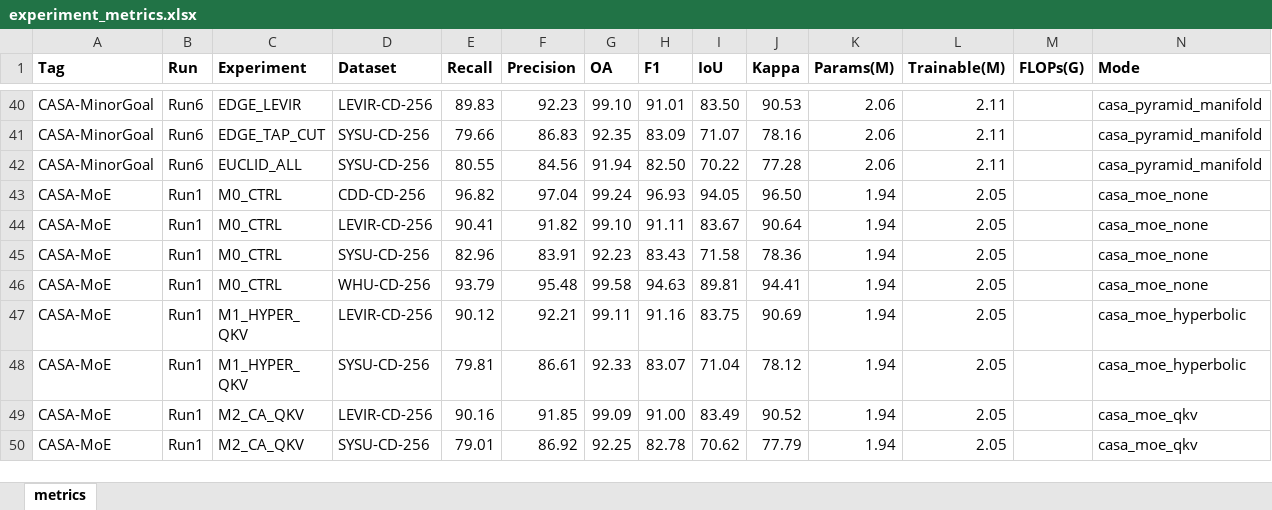
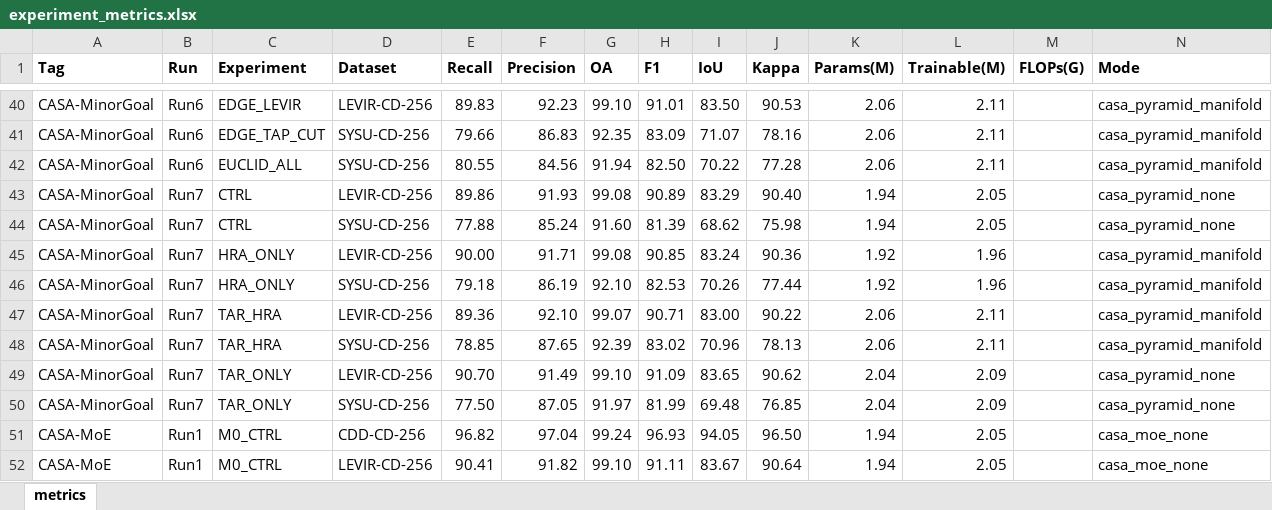
Before and after one commit to YuqiWang-code/CASA-CD, an Excel workbook: docs/experiment_metrics.xlsx, sheet metrics, drawn as a sheet; only a part is shown, gaps mark what is left out; the shorter side is filled out with more unchanged rows; values as stored, in another font and other column widths than the file's, no borders; the diff names each change by its address in the sheet, - before the commit and + after, or states it on an @@ line.

Commit message:
Collect Run7 manifold-pooling and 2x2 module ablations

```diff
--- a/docs/experiment_metrics.xlsx (sheet metrics)
+++ b/docs/experiment_metrics.xlsx (sheet metrics)
+row 43: CASA-MinorGoal | Run7 | CTRL | LEVIR-CD-256 | 89.86 | 91.93 | 99.08 | 90.89 | 83.29 | 90.40 | 1.94 | 2.05 |  | casa_pyramid_none
+row 44: CASA-MinorGoal | Run7 | CTRL | SYSU-CD-256 | 77.88 | 85.24 | 91.60 | 81.39 | 68.62 | 75.98 | 1.94 | 2.05 |  | casa_pyramid_none
+row 45: CASA-MinorGoal | Run7 | HRA_ONLY | LEVIR-CD-256 | 90.00 | 91.71 | 99.08 | 90.85 | 83.24 | 90.36 | 1.92 | 1.96 |  | casa_pyramid_manifold
+row 46: CASA-MinorGoal | Run7 | HRA_ONLY | SYSU-CD-256 | 79.18 | 86.19 | 92.10 | 82.53 | 70.26 | 77.44 | 1.92 | 1.96 |  | casa_pyramid_manifold
+row 47: CASA-MinorGoal | Run7 | TAR_HRA | LEVIR-CD-256 | 89.36 | 92.10 | 99.07 | 90.71 | 83.00 | 90.22 | 2.06 | 2.11 |  | casa_pyramid_manifold
+row 48: CASA-MinorGoal | Run7 | TAR_HRA | SYSU-CD-256 | 78.85 | 87.65 | 92.39 | 83.02 | 70.96 | 78.13 | 2.06 | 2.11 |  | casa_pyramid_manifold
+row 49: CASA-MinorGoal | Run7 | TAR_ONLY | LEVIR-CD-256 | 90.70 | 91.49 | 99.10 | 91.09 | 83.65 | 90.62 | 2.04 | 2.09 |  | casa_pyramid_none
+row 50: CASA-MinorGoal | Run7 | TAR_ONLY | SYSU-CD-256 | 77.50 | 87.05 | 91.97 | 81.99 | 69.48 | 76.85 | 2.04 | 2.09 |  | casa_pyramid_none
```
Also changed, not shown: 5 other files.
